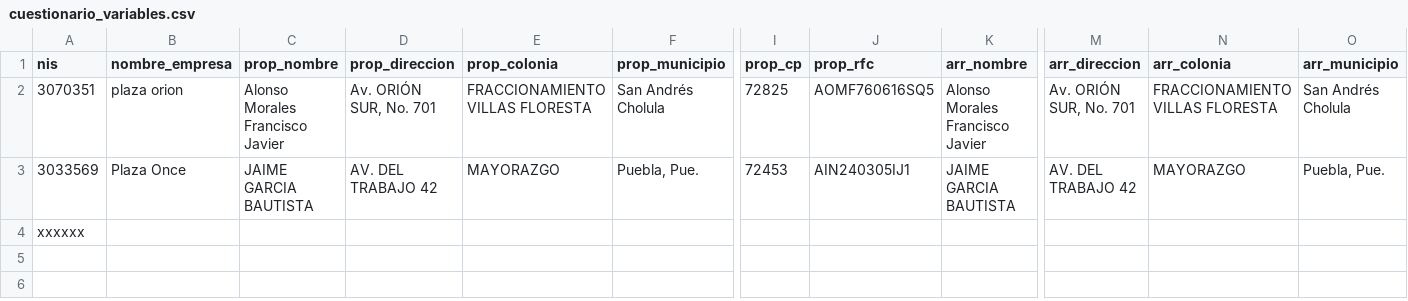
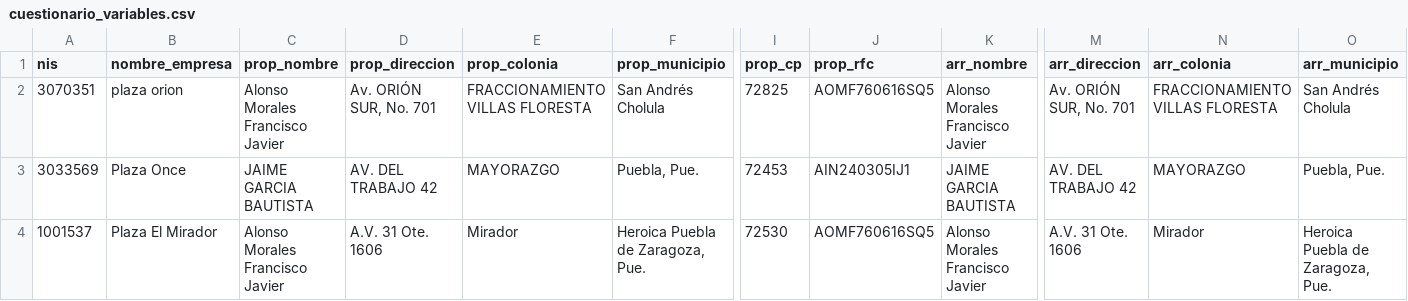
Before and after one commit to iyari02medina/Plantillas, a CSV file: Cuestionario_permiso_descargas/cuestionario_variables.csv, drawn as a sheet; only a part is shown, gaps mark what is left out; removed rows and columns are numbered as before the commit, all else as after; rows hold the shown columns only; the diff names each change by its address in the sheet, - before the commit and + after, or states it on an @@ line.

```diff
--- a/Cuestionario_permiso_descargas/cuestionario_variables.csv
+++ b/Cuestionario_permiso_descargas/cuestionario_variables.csv
-row 4: xxxxxx
+row 4: 1001537 | Plaza El Mirador | Alonso Morales Francisco Javier | A.V. 31 Ote. 1606 | Mirador | Heroica Puebla de Zaragoza, Pue. | 72530 | AOMF760616SQ5 | Alonso Morales Francisco Javier | A.V. 31 Ote. 1606 | Mirador | Heroica Puebla de Zaragoza, Pue.
```
Also changed, not shown: 4 other files.
